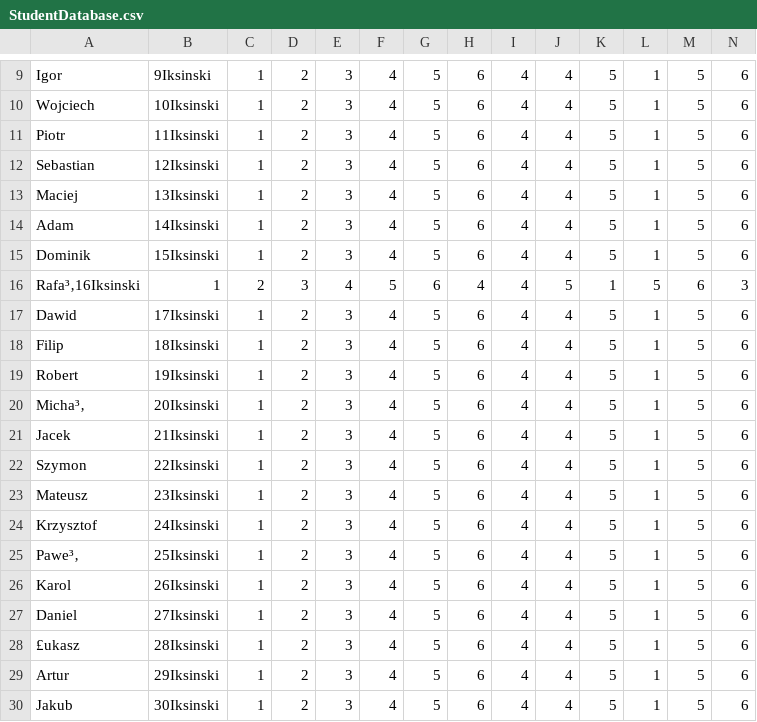
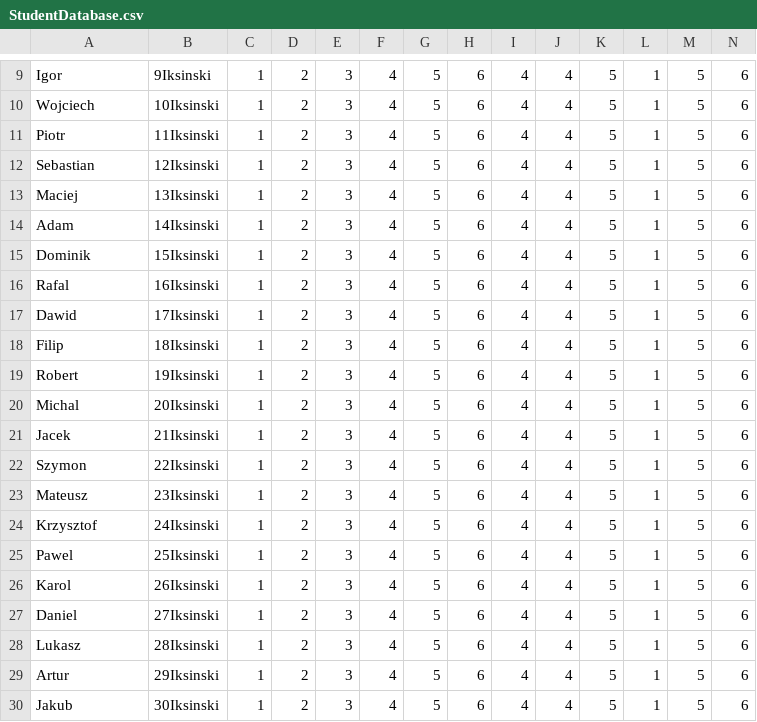
Before and after one commit to Vashan83/Programowanie_kompoterow_projekt_zaliczeniowy, a CSV file: out/production/Programowanie_kompoterow_projekt_zaliczeniowy/resources/CSV files/StudentDatabase.csv, drawn as a sheet; only a part is shown, gaps mark what is left out; removed rows and columns are numbered as before the commit, all else as after; rows hold the shown columns only; the diff names each change by its address in the sheet, - before the commit and + after, or states it on an @@ line.

Commit message:
03.06.2025 Stworzenie klasy Menu i ProgramRuntime. Dodanie metod saveData, sortData w StudentManager. Usunięcie niepotrzebnych plików spięcie wszystkiego w model działający

```diff
--- a/out/production/Programowanie_kompoterow_projekt_zaliczeniowy/resources/CSV files/StudentDatabase.csv
+++ b/out/production/Programowanie_kompoterow_projekt_zaliczeniowy/resources/CSV files/StudentDatabase.csv
-row 16: Rafa³‚16Iksinski | 1 | 2 | 3 | 4 | 5 | 6 | 4 | 4 | 5 | 1 | 5 | 6 | 3
+row 16: Rafal | 16Iksinski | 1 | 2 | 3 | 4 | 5 | 6 | 4 | 4 | 5 | 1 | 5 | 6
-A20: Micha³‚
+A20: Michal
-A25: Pawe³‚
+A25: Pawel
-A28: £ukasz
+A28: Lukasz
```
Also changed, not shown: 10 other files.
